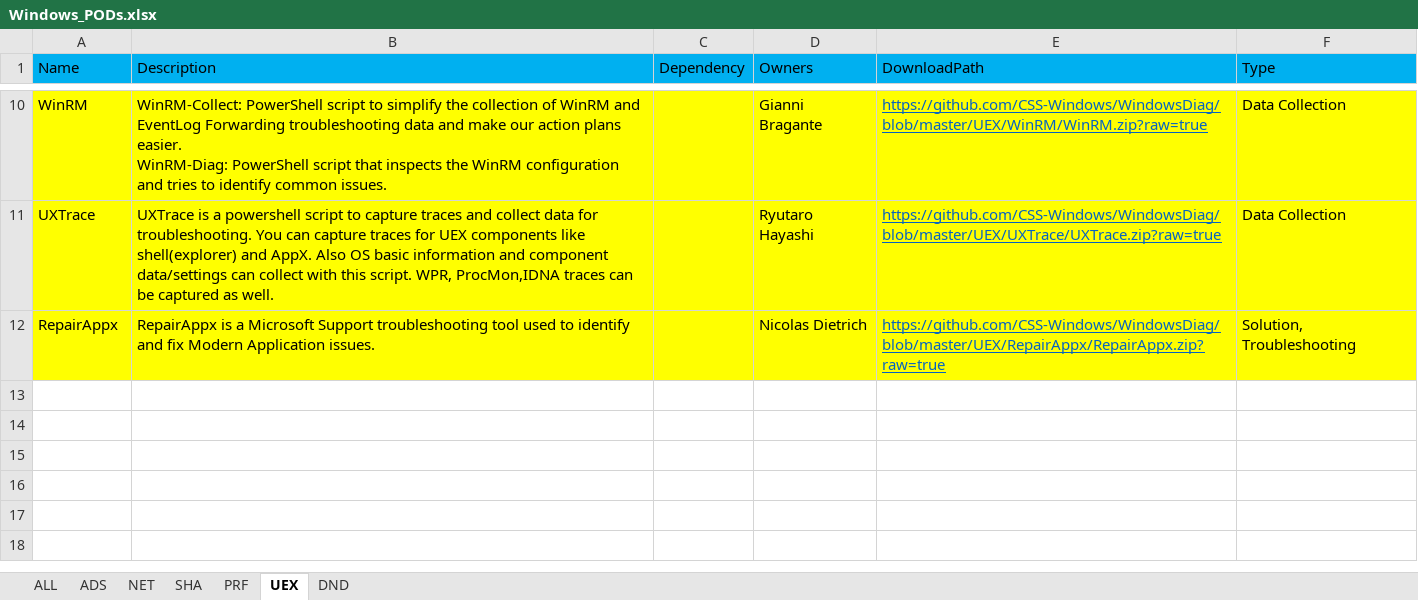
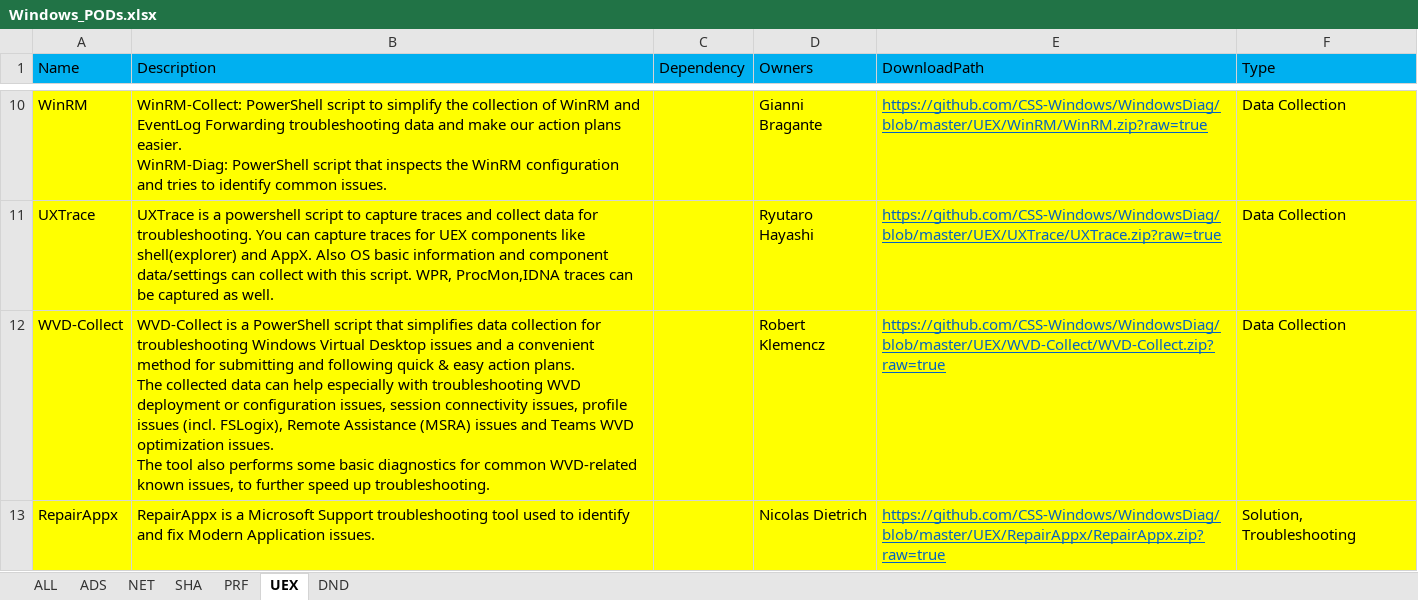
Before and after one commit to CSS-Windows/WindowsDiag, an Excel workbook: Windows_PODs.xlsx, sheet UEX, drawn as a sheet; only a part is shown, gaps mark what is left out; values as stored, in another font and other column widths than the file's, no borders; ↵ is a line break in a cell; the diff names each change by its address in the sheet, - before the commit and + after, or states it on an @@ line.

Commit message:
Update Windows_PODs.xlsx

```diff
--- a/Windows_PODs.xlsx (sheet UEX)
+++ b/Windows_PODs.xlsx (sheet UEX)
+row 12: WVD-Collect | WVD-Collect is a PowerShell script that simplifies data collection for troubleshooting Windows Virtual Desktop issues and a convenient method for submitting and following quick & easy action plans. ↵ The collected data can help especially with troubleshooting WVD deployment or configuration issues, session connectivity issues, profile issues (incl. FSLogix), Remote Assistance (MSRA) issues and Teams WVD optimization issues. ↵ The tool also performs some basic diagnostics for common WVD-related known issues, to further speed up troubleshooting. |  | Robert Klemencz | https://github.com/CSS-Windows/WindowsDiag/blob/master/UEX/WVD-Collect/WVD-Collect.zip?raw=true | Data Collection
```
